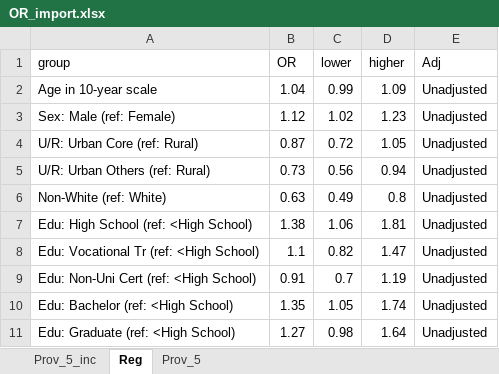
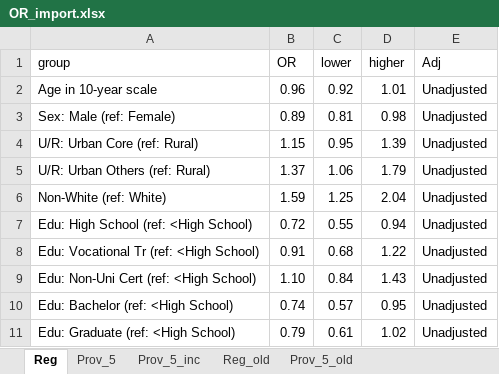
Before and after one commit to altonrus/dbs-vs-venous-antibodies, an Excel workbook: 3_intermediate/OR_import.xlsx, sheet Reg, drawn as a sheet; only a part is shown; values as stored, in another font and other column widths than the file's, no borders; the diff covers the shown part only; the diff names each change by its address in the sheet, - before the commit and + after, or states it on an @@ line.

```diff
--- a/3_intermediate/OR_import.xlsx (sheet Reg)
+++ b/3_intermediate/OR_import.xlsx (sheet Reg)
+sheet tab: Reg_old
+sheet tab: Prov_5_old
@@ sheet tab order changed: Reg | Prov_5 | Prov_5_inc | Reg_old | Prov_5_old @@
-B2 (OR): 1.04
+B2 (OR): 0.96
-C2 (lower): 0.99
+C2 (lower): 0.92
-D2 (higher): 1.09
+D2 (higher): 1.01
-B3 (OR): 1.12
+B3 (OR): 0.89
-C3 (lower): 1.02
+C3 (lower): 0.81
-D3 (higher): 1.23
+D3 (higher): 0.98
-B4 (OR): 0.87
+B4 (OR): 1.15
-C4 (lower): 0.72
+C4 (lower): 0.95
-D4 (higher): 1.05
+D4 (higher): 1.39
-B5 (OR): 0.73
+B5 (OR): 1.37
-C5 (lower): 0.56
+C5 (lower): 1.06
-D5 (higher): 0.94
+D5 (higher): 1.79
-B6 (OR): 0.63
+B6 (OR): 1.59
-C6 (lower): 0.49
+C6 (lower): 1.25
-D6 (higher): 0.8
+D6 (higher): 2.04
-B7 (OR): 1.38
+B7 (OR): 0.72
-C7 (lower): 1.06
+C7 (lower): 0.55
-D7 (higher): 1.81
+D7 (higher): 0.94
-B8 (OR): 1.1
+B8 (OR): 0.91
-C8 (lower): 0.82
+C8 (lower): 0.68
-D8 (higher): 1.47
+D8 (higher): 1.22
-B9 (OR): 0.91
+B9 (OR): 1.10
-C9 (lower): 0.7
+C9 (lower): 0.84
-D9 (higher): 1.19
+D9 (higher): 1.43
-B10 (OR): 1.35
+B10 (OR): 0.74
-C10 (lower): 1.05
+C10 (lower): 0.57
-D10 (higher): 1.74
+D10 (higher): 0.95
-B11 (OR): 1.27
+B11 (OR): 0.79
-C11 (lower): 0.98
+C11 (lower): 0.61
-D11 (higher): 1.64
+D11 (higher): 1.02
```
Also changed, not shown: 137 edited cells elsewhere in this sheet, sheet Prov_5_inc, sheet Prov_5, 3_intermediate/OR_NS.xlsx, 4 other files.
